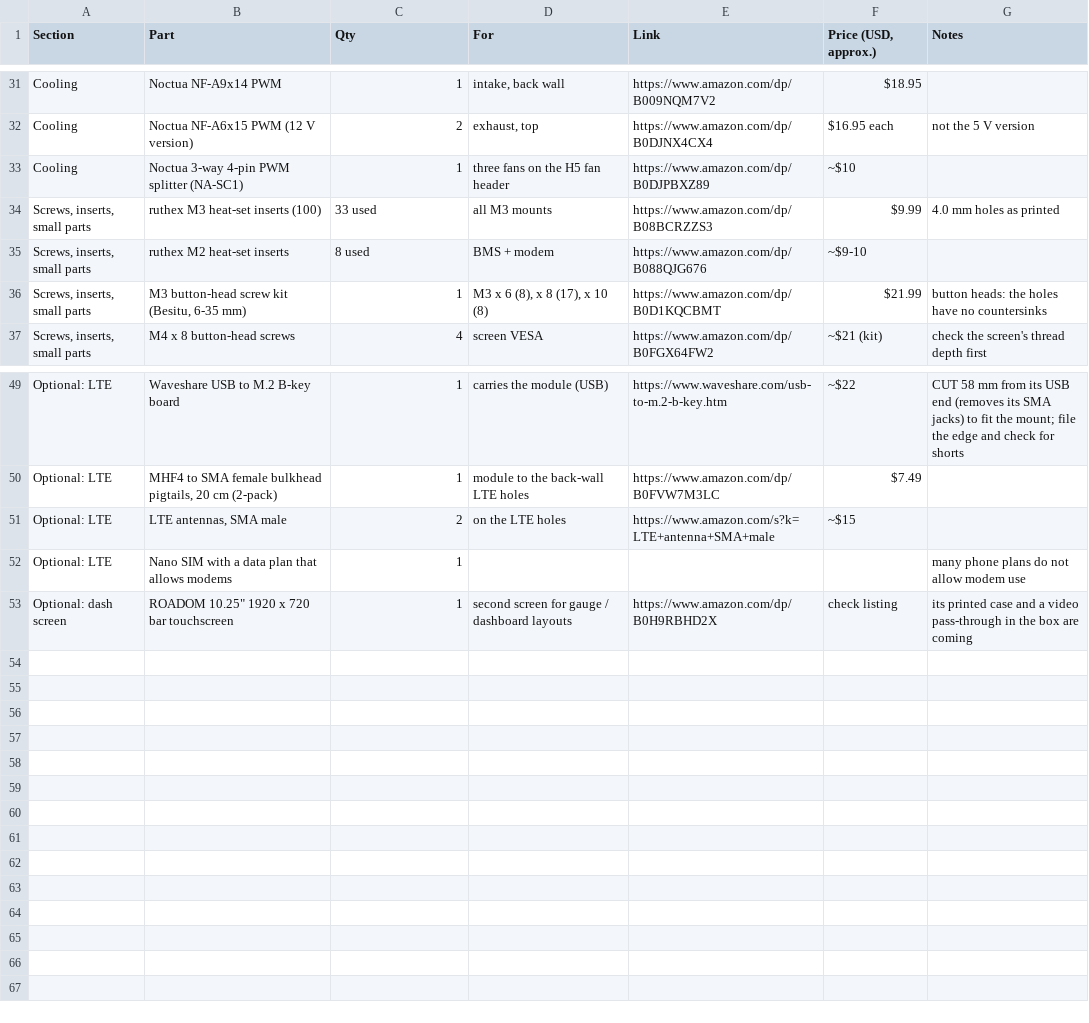
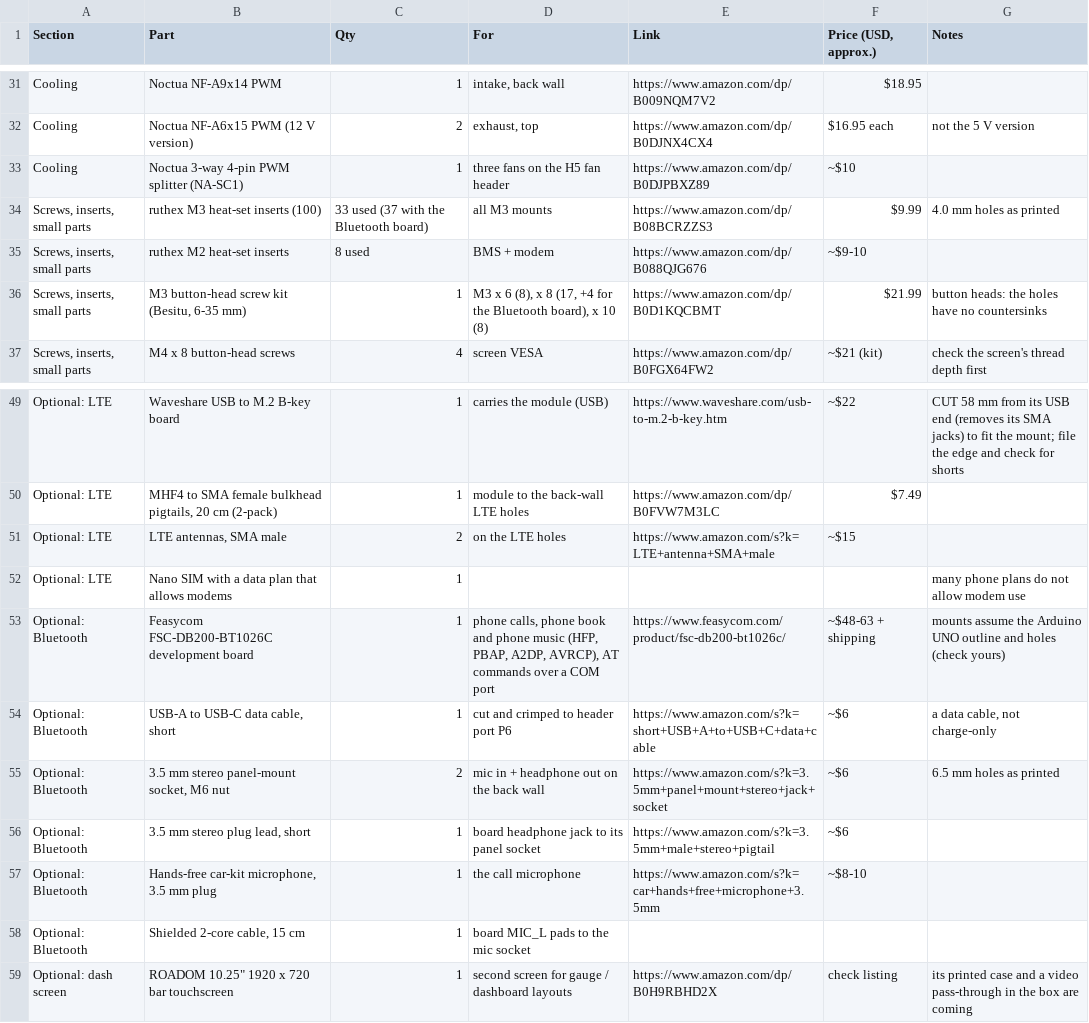
Before and after one commit to LionheadGuy/bench-box-v2, a CSV file: bom.csv, drawn as a sheet; only a part is shown, gaps mark what is left out.

```diff
--- a/bom.csv
+++ b/bom.csv
@@ -33,5 +33,5 @@ Cooling,Noctua NF-A6x15 PWM (12 V version),2,"exhaust, top",https://www.amazon.c
 Cooling,Noctua 3-way 4-pin PWM splitter (NA-SC1),1,three fans on the H5 fan header,https://www.amazon.com/dp/B0DJPBXZ89,~$10,
-"Screws, inserts, small parts",ruthex M3 heat-set inserts (100),33 used,all M3 mounts,https://www.amazon.com/dp/B08BCRZZS3,$9.99,4.0 mm holes as printed
+"Screws, inserts, small parts",ruthex M3 heat-set inserts (100),33 used (37 with the Bluetooth board),all M3 mounts,https://www.amazon.com/dp/B08BCRZZS3,$9.99,4.0 mm holes as printed
 "Screws, inserts, small parts",ruthex M2 heat-set inserts,8 used,BMS + modem,https://www.amazon.com/dp/B088QJG676,~$9-10,
-"Screws, inserts, small parts","M3 button-head screw kit (Besitu, 6-35 mm)",1,"M3 x 6 (8), x 8 (17), x 10 (8)",https://www.amazon.com/dp/B0D1KQCBMT,$21.99,button heads: the holes have no countersinks
+"Screws, inserts, small parts","M3 button-head screw kit (Besitu, 6-35 mm)",1,"M3 x 6 (8), x 8 (17, +4 for the Bluetooth board), x 10 (8)",https://www.amazon.com/dp/B0D1KQCBMT,$21.99,button heads: the holes have no countersinks
 "Screws, inserts, small parts",M4 x 8 button-head screws,4,screen VESA,https://www.amazon.com/dp/B0FGX64FW2,~$21 (kit),check the screen's thread depth first
@@ -52,2 +52,8 @@ Optional: LTE,"LTE antennas, SMA male",2,on the LTE holes,https://www.amazon.com
 Optional: LTE,Nano SIM with a data plan that allows modems,1,,,,many phone plans do not allow modem use
+Optional: Bluetooth,Feasycom FSC-DB200-BT1026C development board,1,"phone calls, phone book and phone music (HFP, PBAP, A2DP, AVRCP), AT commands over a COM port",https://www.feasycom.com/product/fsc-db200-bt1026c/,~$48-63 + shipping,"mounts assume the Arduino UNO outline and holes (check yours)"
+Optional: Bluetooth,"USB-A to USB-C data cable, short",1,cut and crimped to header port P6,https://www.amazon.com/s?k=short+USB+A+to+USB+C+data+cable,~$6,"a data cable, not charge-only"
+Optional: Bluetooth,"3.5 mm stereo panel-mount socket, M6 nut",2,mic in + headphone out on the back wall,https://www.amazon.com/s?k=3.5mm+panel+mount+stereo+jack+socket,~$6,6.5 mm holes as printed
+Optional: Bluetooth,"3.5 mm stereo plug lead, short",1,board headphone jack to its panel socket,https://www.amazon.com/s?k=3.5mm+male+stereo+pigtail,~$6,
+Optional: Bluetooth,"Hands-free car-kit microphone, 3.5 mm plug",1,the call microphone,https://www.amazon.com/s?k=car+hands+free+microphone+3.5mm,~$8-10,
+Optional: Bluetooth,"Shielded 2-core cable, 15 cm",1,board MIC_L pads to the mic socket,,,
 Optional: dash screen,"ROADOM 10.25"" 1920 x 720 bar touchscreen",1,second screen for gauge / dashboard layouts,https://www.amazon.com/dp/B0H9RBHD2X,check listing,its printed case and a video pass-through in the box are coming
```
Also changed, not shown: 9 other files.
